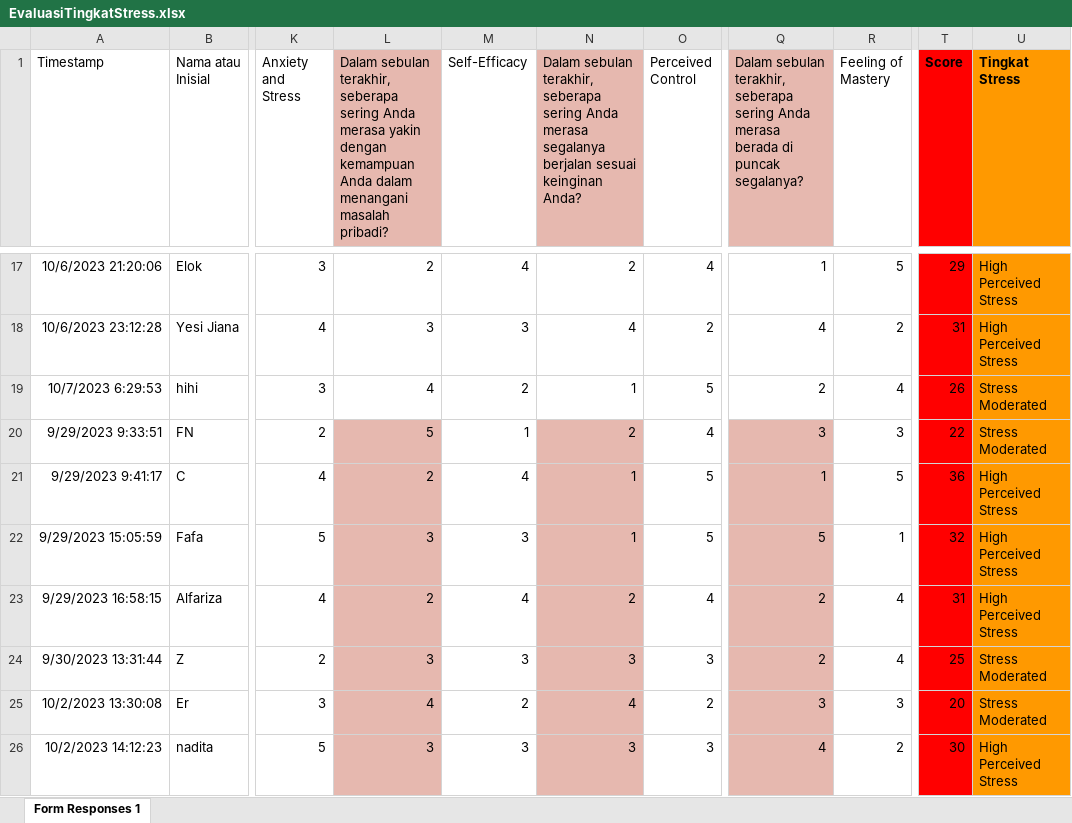
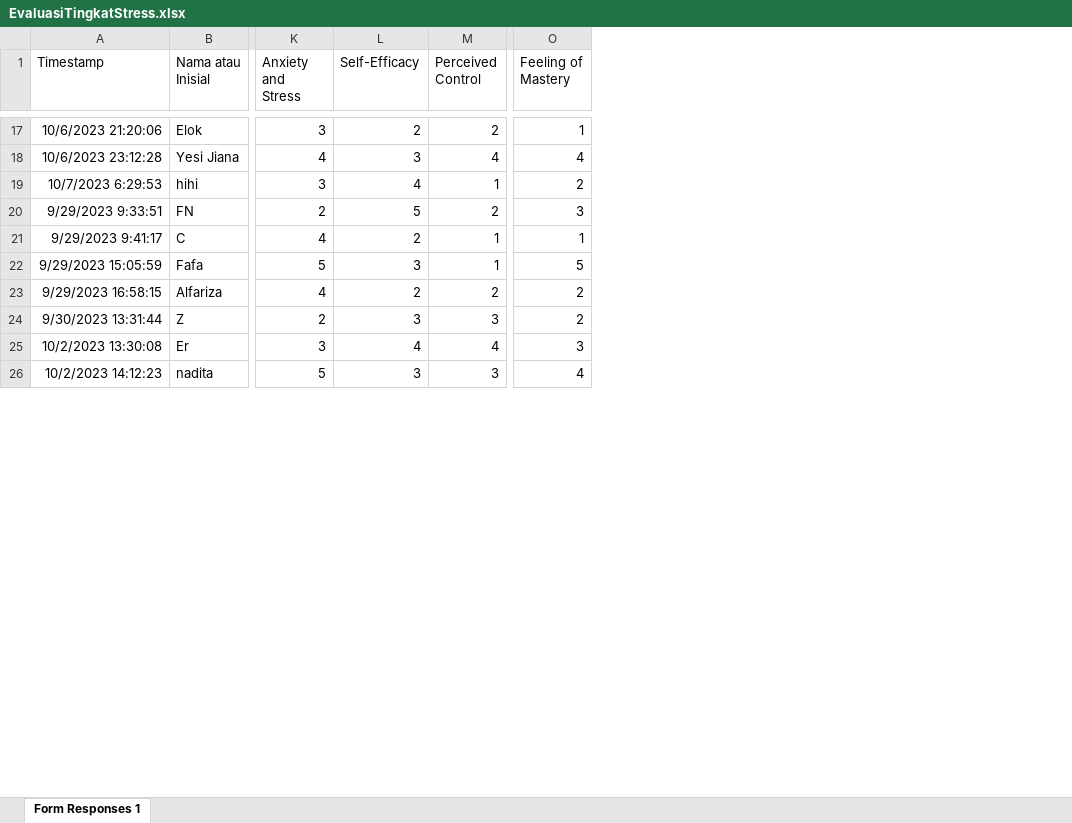
Before and after one commit to AirlanggaDS/StressLevelEvaluation, an Excel workbook: EvaluasiTingkatStress.xlsx, sheet Form Responses 1, drawn as a sheet; only a part is shown, gaps mark what is left out; values as stored, in another font and other column widths than the file's, no borders; removed rows and columns are numbered as before the commit, all else as after; the diff covers the shown part only; the diff names each change by its address in the sheet, - before the commit and + after, or states it on an @@ line.

```diff
--- a/EvaluasiTingkatStress.xlsx (sheet Form Responses 1)
+++ b/EvaluasiTingkatStress.xlsx (sheet Form Responses 1)
-column L, row 1: Dalam sebulan terakhir, seberapa sering Anda merasa yakin dengan kemampuan Anda dalam menangani masalah pribadi?; rows 17-26: 2 | 3 | 4 | 5 | 2 | 3 | 2 | 3 | 4 | 3
-column N, row 1: Dalam sebulan terakhir, seberapa sering Anda merasa segalanya berjalan sesuai keinginan Anda?; rows 17-26: 2 | 4 | 1 | 2 | 1 | 1 | 2 | 3 | 4 | 3
-column Q, row 1: Dalam sebulan terakhir, seberapa sering Anda merasa berada di puncak segalanya?; rows 17-26: 1 | 4 | 2 | 3 | 1 | 5 | 2 | 2 | 3 | 4
-column T (Score), rows 17-26: 29 | 31 | 26 | 22 | 36 | 32 | 31 | 25 | 20 | 30
-column U (Tingkat Stress), rows 17-26: High Perceived Stress | High Perceived Stress | Stress Moderated | Stress Moderated | High Perceived Stress | High Perceived Stress | High Perceived Stress | Stress Moderated | Stress Moderated | High Perceived Stress
-L17 (Self-Efficacy): 4
+L17 (Self-Efficacy): 2
-M17 (Perceived Control): 4
+M17 (Perceived Control): 2
-O17 (Feeling of Mastery): 5
+O17 (Feeling of Mastery): 1
-M18 (Perceived Control): 2
+M18 (Perceived Control): 4
-O18 (Feeling of Mastery): 2
+O18 (Feeling of Mastery): 4
-L19 (Self-Efficacy): 2
+L19 (Self-Efficacy): 4
-M19 (Perceived Control): 5
+M19 (Perceived Control): 1
-O19 (Feeling of Mastery): 4
+O19 (Feeling of Mastery): 2
-L20 (Self-Efficacy): 1
+L20 (Self-Efficacy): 5
-M20 (Perceived Control): 4
+M20 (Perceived Control): 2
-L21 (Self-Efficacy): 4
+L21 (Self-Efficacy): 2
-M21:M22 (Perceived Control): 5
+M21:M22 (Perceived Control): 1
-O21 (Feeling of Mastery): 5
+O21 (Feeling of Mastery): 1
-O22 (Feeling of Mastery): 1
+O22 (Feeling of Mastery): 5
-L23 (Self-Efficacy): 4
+L23 (Self-Efficacy): 2
-M23 (Perceived Control): 4
+M23 (Perceived Control): 2
-O23:O24 (Feeling of Mastery): 4
+O23:O24 (Feeling of Mastery): 2
-L25 (Self-Efficacy): 2
+L25 (Self-Efficacy): 4
-M25 (Perceived Control): 2
+M25 (Perceived Control): 4
-O26 (Feeling of Mastery): 2
+O26 (Feeling of Mastery): 4
```
Also changed, not shown: 42 added rows and 274 edited cells elsewhere in this sheet, formulas that keep their value, 6 other files.
